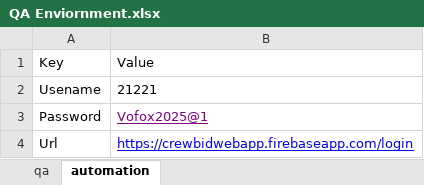
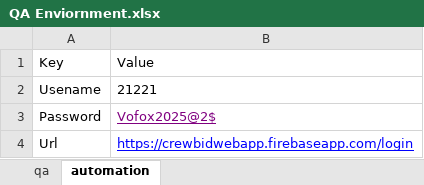
Before and after one commit to VofoxQuality/CrewBid, an Excel workbook: src/main/resources/Excelfiles/QA Enviornment.xlsx, sheet automation, drawn as a sheet; values as stored, in another font and other column widths than the file's, no borders; the diff names each change by its address in the sheet, - before the commit and + after, or states it on an @@ line.

```diff
--- a/src/main/resources/Excelfiles/QA Enviornment.xlsx (sheet automation)
+++ b/src/main/resources/Excelfiles/QA Enviornment.xlsx (sheet automation)
-B3: Vofox2025@1
+B3: Vofox2025@2$
```
Also changed, not shown: sheet qa, 1 other file.
